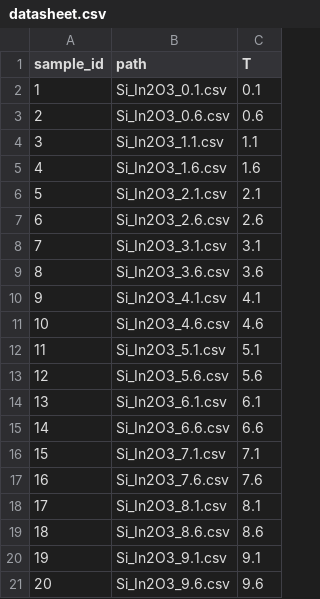
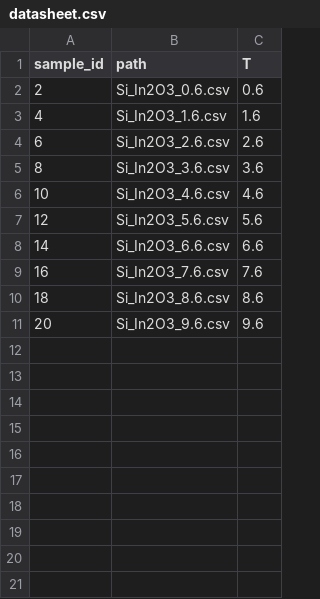
Before and after one commit to murakami9916/Spectral-Multivariate-Analysis, a CSV file: data/datasheet.csv, drawn as a sheet.

```diff
--- a/data/datasheet.csv
+++ b/data/datasheet.csv
@@ -1,21 +1,11 @@
 sample_id,path,T
-1,Si_In2O3_0.1.csv,0.1
 2,Si_In2O3_0.6.csv,0.6
-3,Si_In2O3_1.1.csv,1.1
 4,Si_In2O3_1.6.csv,1.6
-5,Si_In2O3_2.1.csv,2.1
 6,Si_In2O3_2.6.csv,2.6
-7,Si_In2O3_3.1.csv,3.1
 8,Si_In2O3_3.6.csv,3.6
-9,Si_In2O3_4.1.csv,4.1
 10,Si_In2O3_4.6.csv,4.6
-11,Si_In2O3_5.1.csv,5.1
 12,Si_In2O3_5.6.csv,5.6
-13,Si_In2O3_6.1.csv,6.1
 14,Si_In2O3_6.6.csv,6.6
-15,Si_In2O3_7.1.csv,7.1
 16,Si_In2O3_7.6.csv,7.6
-17,Si_In2O3_8.1.csv,8.1
 18,Si_In2O3_8.6.csv,8.6
-19,Si_In2O3_9.1.csv,9.1
 20,Si_In2O3_9.6.csv,9.6
```
Also changed, not shown: 10 other files.
